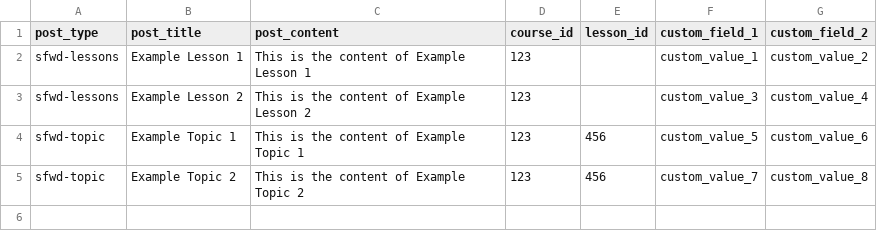
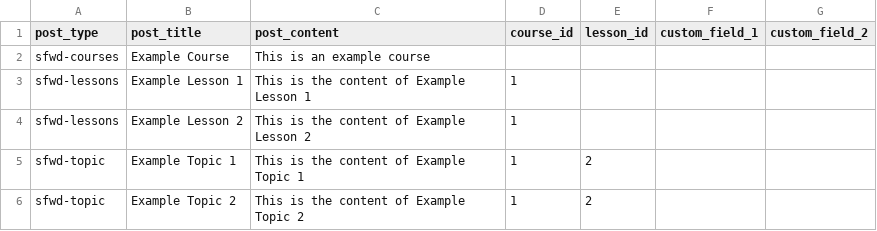
Before and after one commit to serenichron/learndash-bulk-lessons-or-topics, a CSV file: templates/bulk_create_template.csv, drawn as a sheet.

Commit message:
Update bulk_create_template.csv

```diff
--- a/templates/bulk_create_template.csv
+++ b/templates/bulk_create_template.csv
@@ -1,5 +1,6 @@
 post_type,post_title,post_content,course_id,lesson_id,custom_field_1,custom_field_2
-sfwd-lessons,"Example Lesson 1","This is the content of Example Lesson 1",123,,custom_value_1,custom_value_2
-sfwd-lessons,"Example Lesson 2","This is the content of Example Lesson 2",123,,custom_value_3,custom_value_4
-sfwd-topic,"Example Topic 1","This is the content of Example Topic 1",123,456,custom_value_5,custom_value_6
-sfwd-topic,"Example Topic 2","This is the content of Example Topic 2",123,456,custom_value_7,custom_value_8
+sfwd-courses,Example Course,This is an example course,,,,
+sfwd-lessons,Example Lesson 1,This is the content of Example Lesson 1,1,,,
+sfwd-lessons,Example Lesson 2,This is the content of Example Lesson 2,1,,,
+sfwd-topic,Example Topic 1,This is the content of Example Topic 1,1,2,,
+sfwd-topic,Example Topic 2,This is the content of Example Topic 2,1,2,,
```
